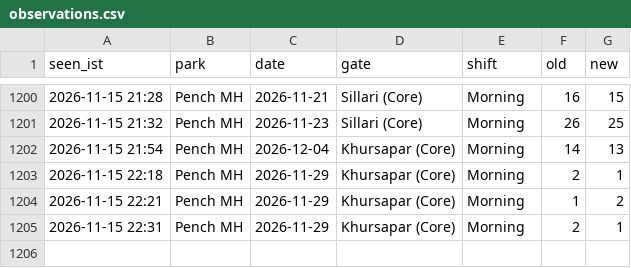
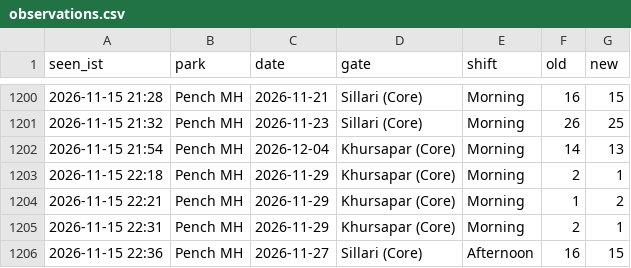
Before and after one commit to tnmytanny/safari-watcher, a CSV file: observations.csv, drawn as a sheet; only a part is shown, gaps mark what is left out.

```diff
--- a/observations.csv
+++ b/observations.csv
@@ -1205 +1205,2 @@ seen_ist,park,date,gate,shift,old,new
 2026-11-15 22:31,Pench MH,2026-11-29,"Khursapar (Core)",Morning,2,1
+2026-11-15 22:36,Pench MH,2026-11-27,"Sillari (Core)",Afternoon,16,15
```
Also changed, not shown: 1 other file.
